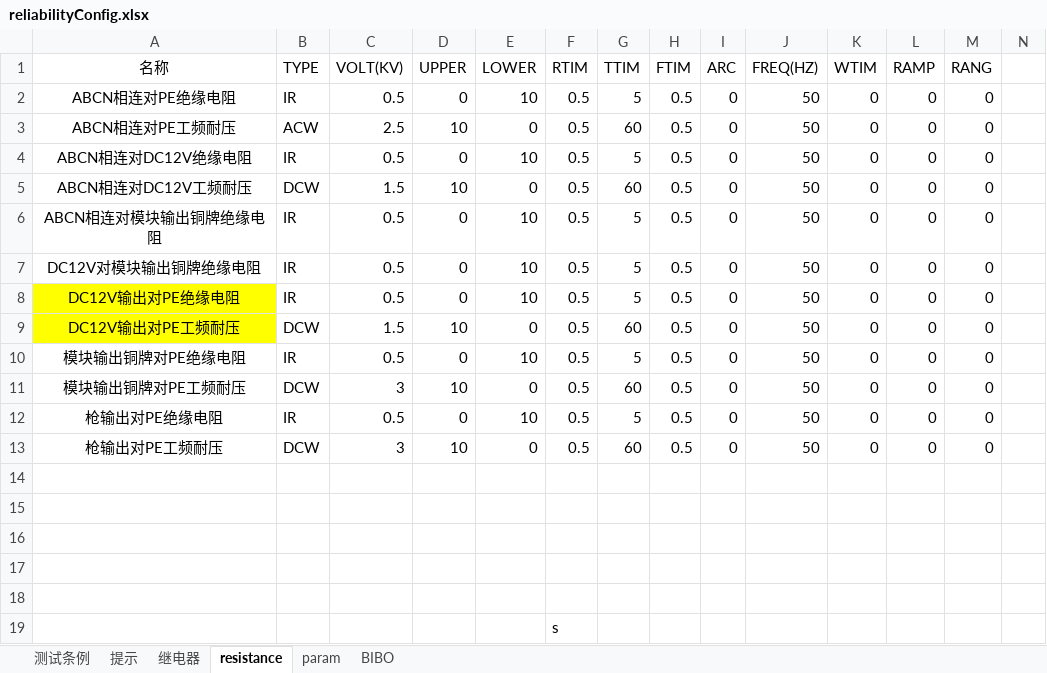
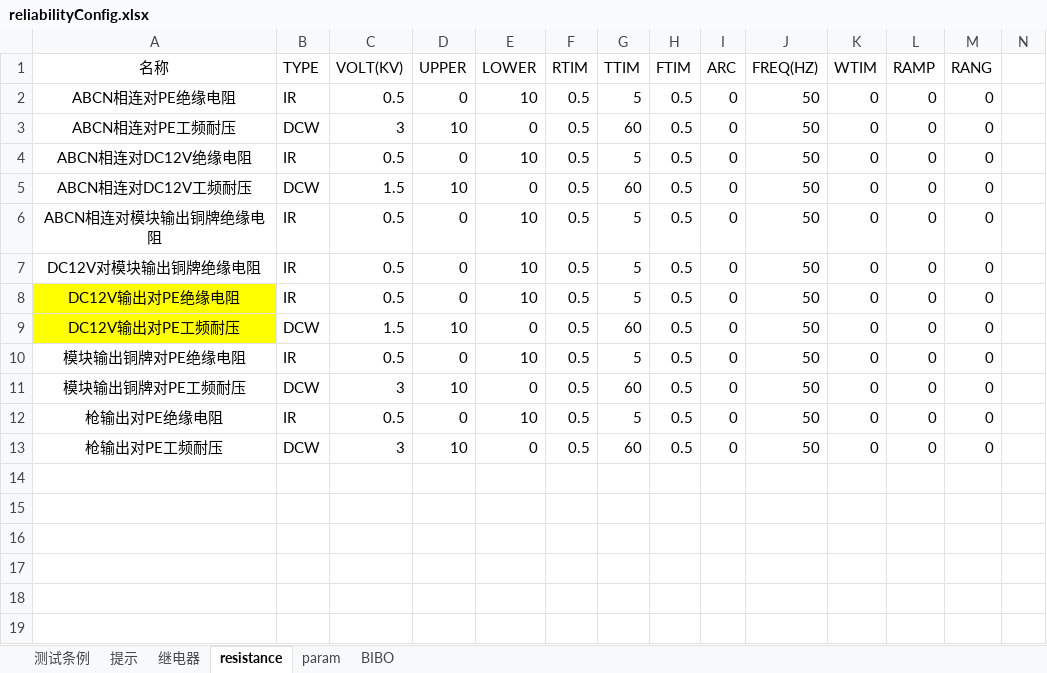
Before and after one commit to newdoublefish/mcmctestsys, an Excel workbook: config/project/reliability/reliabilityConfig.xlsx, sheet resistance, drawn as a sheet; only a part is shown; values as stored, in another font and other column widths than the file's, no borders; rows hold the shown columns only; the diff names each change by its address in the sheet, - before the commit and + after, or states it on an @@ line.

```diff
--- a/config/project/reliability/reliabilityConfig.xlsx (sheet resistance)
+++ b/config/project/reliability/reliabilityConfig.xlsx (sheet resistance)
-B3 (TYPE): ACW
+B3 (TYPE): DCW
-C3 (VOLT(KV)): 2.5
+C3 (VOLT(KV)): 3
-row 14: (empty)
-row 15: (empty)
-row 16: (empty)
-row 17: (empty)
-row 18: (empty)
-row 19:  |  |  |  |  | s
```
Also changed, not shown: 6 other files.
